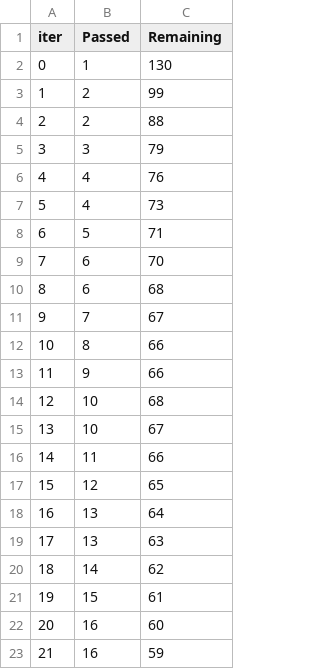
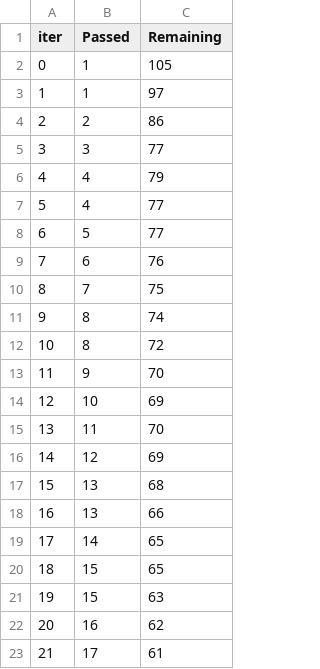
Before and after one commit to DeependraVerma/ml-projects-ds, a TSV file: catboost_info/time_left.tsv, drawn as a sheet; only a part is shown; the diff covers the shown part only.

```diff
--- a/catboost_info/time_left.tsv
+++ b/catboost_info/time_left.tsv
@@ -1,23 +1,23 @@
 iter	Passed	Remaining
-0	1	130
-1	2	99
-2	2	88
-3	3	79
-4	4	76
-5	4	73
-6	5	71
-7	6	70
-8	6	68
-9	7	67
-10	8	66
-11	9	66
-12	10	68
-13	10	67
-14	11	66
-15	12	65
-16	13	64
-17	13	63
-18	14	62
-19	15	61
-20	16	60
-21	16	59
+0	1	105
+1	1	97
+2	2	86
+3	3	77
+4	4	79
+5	4	77
+6	5	77
+7	6	76
+8	7	75
+9	8	74
+10	8	72
+11	9	70
+12	10	69
+13	11	70
+14	12	69
+15	13	68
+16	13	66
+17	14	65
+18	15	65
+19	15	63
+20	16	62
+21	17	61
```
Also changed, not shown: 142 edited cells elsewhere in this file, 22 other files.
